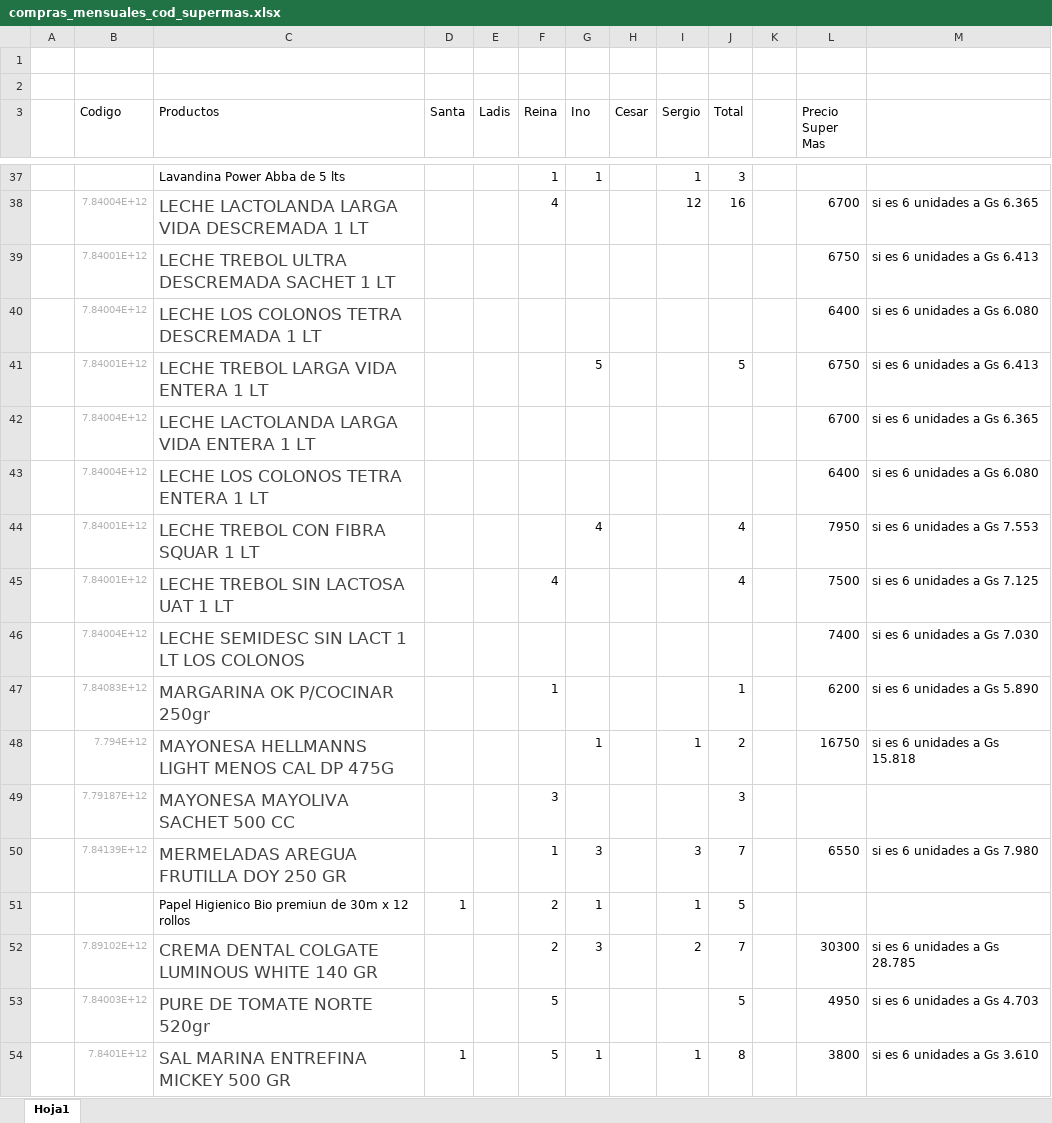
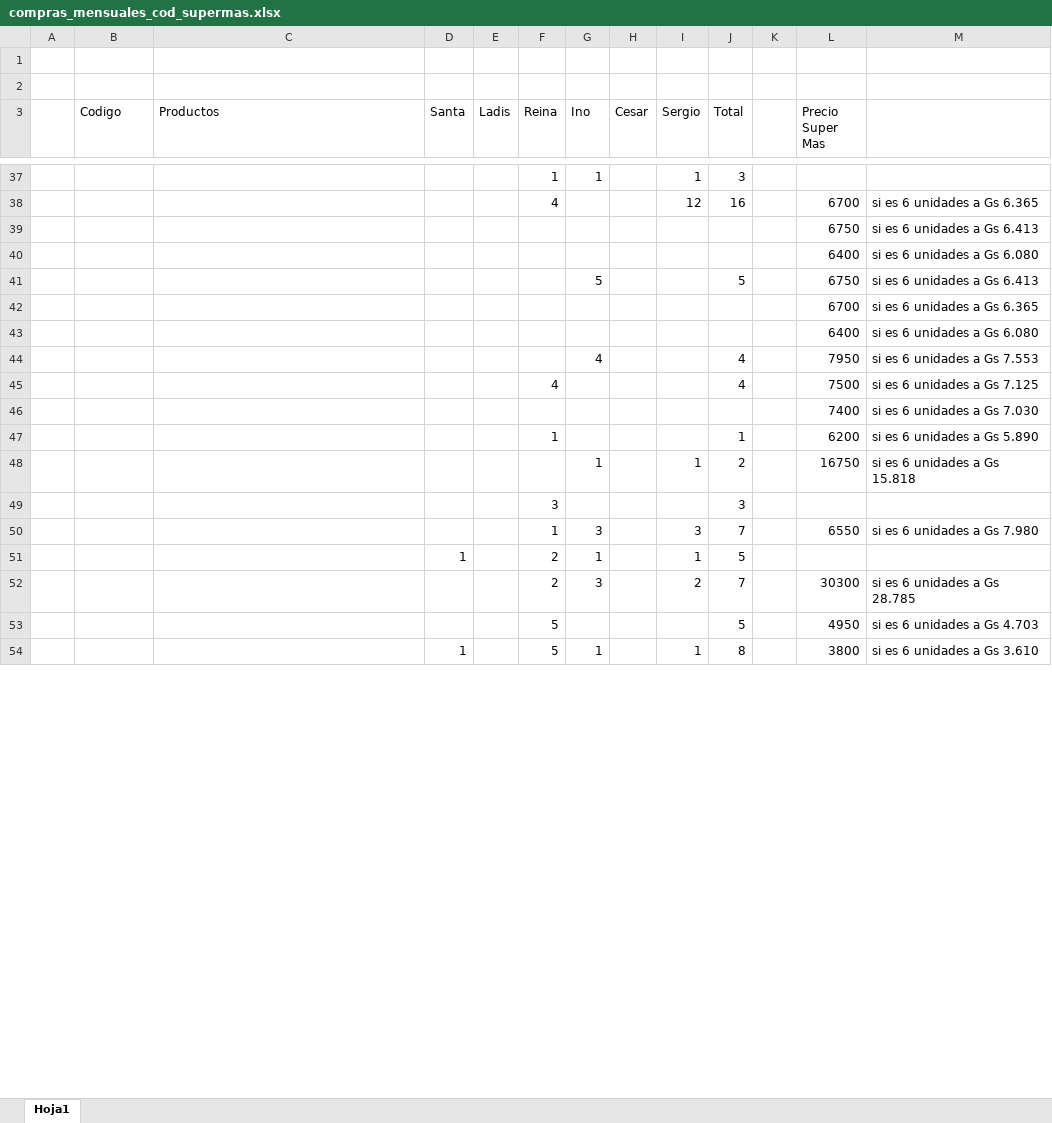
Before and after one commit to x4mv/productFinder, an Excel workbook: excel/compras_mensuales_cod_supermas.xlsx, sheet Hoja1, drawn as a sheet; only a part is shown, gaps mark what is left out; values as stored, in another font and other column widths than the file's, no borders; the diff covers the shown part only; the diff names each change by its address in the sheet, - before the commit and + after, or states it on an @@ line.

Commit message:
Automatizado para la busqueda de todos los productos en ambos super, falta optimizar tiempo de busqueda, organizar mejor el excel

```diff
--- a/excel/compras_mensuales_cod_supermas.xlsx (sheet Hoja1)
+++ b/excel/compras_mensuales_cod_supermas.xlsx (sheet Hoja1)
-C37 (Productos): Lavandina Power Abba de 5 lts
+C37 (Productos): (empty)
-B38 (Codigo): 7.84004E+12
+B38 (Codigo): (empty)
-C38 (Productos): LECHE LACTOLANDA LARGA VIDA DESCREMADA 1 LT
+C38 (Productos): (empty)
-B39 (Codigo): 7.84001E+12
+B39 (Codigo): (empty)
-C39 (Productos): LECHE TREBOL ULTRA DESCREMADA SACHET 1 LT
+C39 (Productos): (empty)
-B40 (Codigo): 7.84004E+12
+B40 (Codigo): (empty)
-C40 (Productos): LECHE LOS COLONOS TETRA DESCREMADA 1 LT
+C40 (Productos): (empty)
-B41 (Codigo): 7.84001E+12
+B41 (Codigo): (empty)
-C41 (Productos): LECHE TREBOL LARGA VIDA ENTERA 1 LT
+C41 (Productos): (empty)
-B42:B43 (Codigo): 7.84004E+12
+B42:B43 (Codigo): (empty)
-C42 (Productos): LECHE LACTOLANDA LARGA VIDA ENTERA 1 LT
+C42 (Productos): (empty)
-C43 (Productos): LECHE LOS COLONOS TETRA ENTERA 1 LT
+C43 (Productos): (empty)
-B44:B45 (Codigo): 7.84001E+12
+B44:B45 (Codigo): (empty)
-C44 (Productos): LECHE TREBOL CON FIBRA SQUAR 1 LT
+C44 (Productos): (empty)
-C45 (Productos): LECHE TREBOL SIN LACTOSA UAT 1 LT
+C45 (Productos): (empty)
-B46 (Codigo): 7.84004E+12
+B46 (Codigo): (empty)
-C46 (Productos): LECHE SEMIDESC SIN LACT 1 LT LOS COLONOS
+C46 (Productos): (empty)
-B47 (Codigo): 7.84083E+12
+B47 (Codigo): (empty)
-C47 (Productos): MARGARINA OK P/COCINAR 250gr
+C47 (Productos): (empty)
-B48 (Codigo): 7.794E+12
+B48 (Codigo): (empty)
-C48 (Productos): MAYONESA HELLMANNS LIGHT MENOS CAL DP 475G
+C48 (Productos): (empty)
-B49 (Codigo): 7.79187E+12
+B49 (Codigo): (empty)
-C49 (Productos): MAYONESA MAYOLIVA SACHET 500 CC
+C49 (Productos): (empty)
-B50 (Codigo): 7.84139E+12
+B50 (Codigo): (empty)
-C50 (Productos): MERMELADAS AREGUA FRUTILLA DOY 250 GR
+C50 (Productos): (empty)
-C51 (Productos): Papel Higienico Bio premiun de 30m x 12 rollos
+C51 (Productos): (empty)
-B52 (Codigo): 7.89102E+12
+B52 (Codigo): (empty)
-C52 (Productos): CREMA DENTAL COLGATE LUMINOUS WHITE 140 GR
+C52 (Productos): (empty)
-B53 (Codigo): 7.84003E+12
+B53 (Codigo): (empty)
-C53 (Productos): PURE DE TOMATE NORTE 520gr
+C53 (Productos): (empty)
-B54 (Codigo): 7.8401E+12
+B54 (Codigo): (empty)
-C54 (Productos): SAL MARINA ENTREFINA MICKEY 500 GR
+C54 (Productos): (empty)
```
Also changed, not shown: 73 edited cells and cell formats elsewhere in this sheet, 4 other files.
